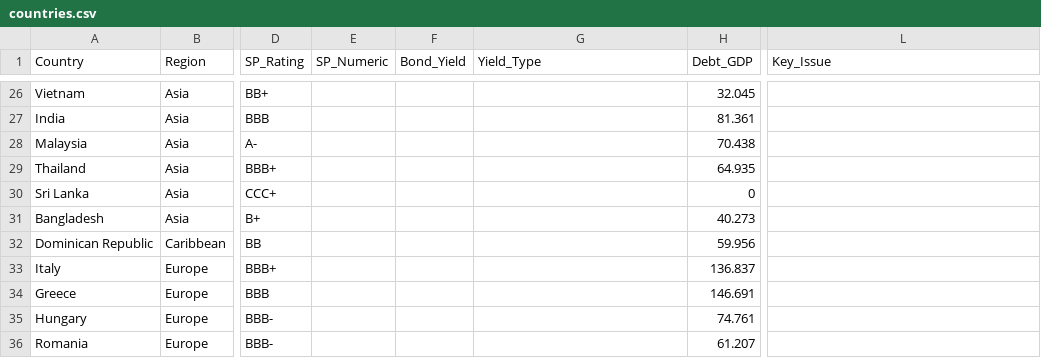
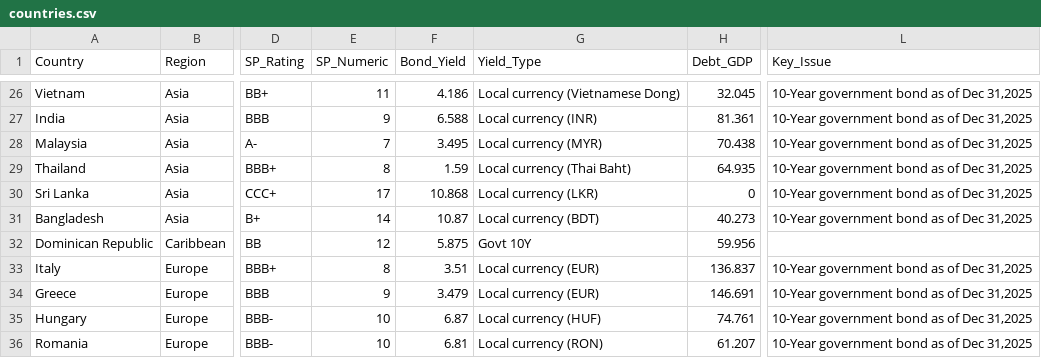
Before and after one commit to AiBlackie/GFTI, a CSV file: countries.csv, drawn as a sheet; only a part is shown, gaps mark what is left out; the diff covers the shown part only; the diff names each change by its address in the sheet, - before the commit and + after, or states it on an @@ line.

```diff
--- a/countries.csv
+++ b/countries.csv
-E26 (SP_Numeric): (empty)
+E26 (SP_Numeric): 11
-F26 (Bond_Yield): (empty)
+F26 (Bond_Yield): 4.186
-G26 (Yield_Type): (empty)
+G26 (Yield_Type): Local currency (Vietnamese Dong)
-L26:L31 (Key_Issue): (empty)
+L26:L31 (Key_Issue): 10-Year government bond as of Dec 31,2025
-E27 (SP_Numeric): (empty)
+E27 (SP_Numeric): 9
-F27 (Bond_Yield): (empty)
+F27 (Bond_Yield): 6.588
-G27 (Yield_Type): (empty)
+G27 (Yield_Type): Local currency (INR)
-E28 (SP_Numeric): (empty)
+E28 (SP_Numeric): 7
-F28 (Bond_Yield): (empty)
+F28 (Bond_Yield): 3.495
-G28 (Yield_Type): (empty)
+G28 (Yield_Type): Local currency (MYR)
-E29 (SP_Numeric): (empty)
+E29 (SP_Numeric): 8
-F29 (Bond_Yield): (empty)
+F29 (Bond_Yield): 1.59
-G29 (Yield_Type): (empty)
+G29 (Yield_Type): Local currency (Thai Baht)
-E30 (SP_Numeric): (empty)
+E30 (SP_Numeric): 17
-F30 (Bond_Yield): (empty)
+F30 (Bond_Yield): 10.868
-G30 (Yield_Type): (empty)
+G30 (Yield_Type): Local currency (LKR)
-E31 (SP_Numeric): (empty)
+E31 (SP_Numeric): 14
-F31 (Bond_Yield): (empty)
+F31 (Bond_Yield): 10.87
-G31 (Yield_Type): (empty)
+G31 (Yield_Type): Local currency (BDT)
-E32 (SP_Numeric): (empty)
+E32 (SP_Numeric): 12
-F32 (Bond_Yield): (empty)
+F32 (Bond_Yield): 5.875
-G32 (Yield_Type): (empty)
+G32 (Yield_Type): Govt 10Y
-E33 (SP_Numeric): (empty)
+E33 (SP_Numeric): 8
-F33 (Bond_Yield): (empty)
+F33 (Bond_Yield): 3.51
-G33:G34 (Yield_Type): (empty)
+G33:G34 (Yield_Type): Local currency (EUR)
-L33:L36 (Key_Issue): (empty)
+L33:L36 (Key_Issue): 10-Year government bond as of Dec 31,2025
-E34 (SP_Numeric): (empty)
+E34 (SP_Numeric): 9
-F34 (Bond_Yield): (empty)
+F34 (Bond_Yield): 3.479
-E35:E36 (SP_Numeric): (empty)
+E35:E36 (SP_Numeric): 10
-F35 (Bond_Yield): (empty)
+F35 (Bond_Yield): 6.87
-G35 (Yield_Type): (empty)
+G35 (Yield_Type): Local currency (HUF)
-F36 (Bond_Yield): (empty)
+F36 (Bond_Yield): 6.81
-G36 (Yield_Type): (empty)
+G36 (Yield_Type): Local currency (RON)
```
Also changed, not shown: 90 edited cells elsewhere in this file.
